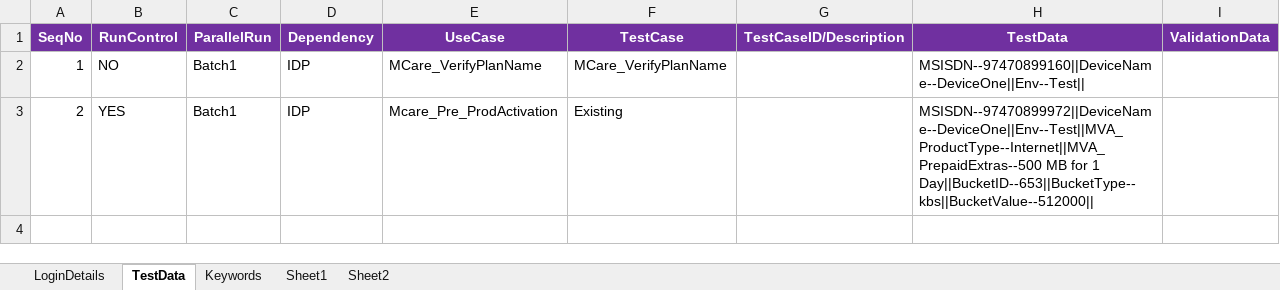
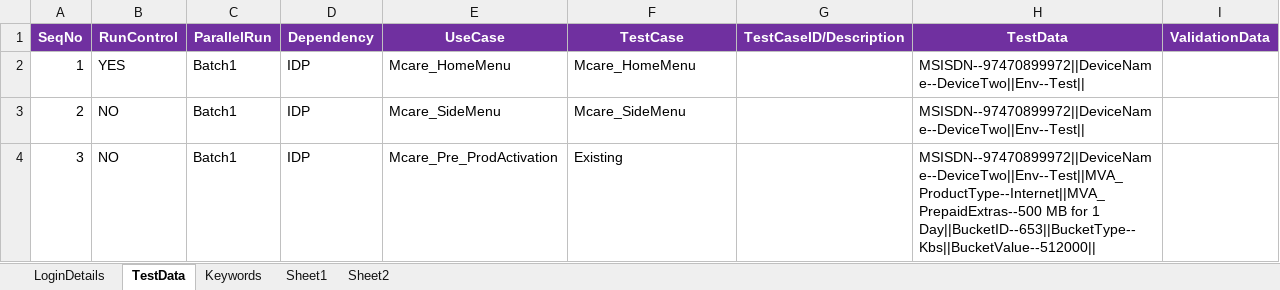
Before and after one commit to imran0404y/VFQA_Parallel, an Excel workbook: Framework/Database/TestDataDB.xlsx, sheet TestData, drawn as a sheet; values as stored, in another font and other column widths than the file's, no borders; the diff names each change by its address in the sheet, - before the commit and + after, or states it on an @@ line.

```diff
--- a/Framework/Database/TestDataDB.xlsx (sheet TestData)
+++ b/Framework/Database/TestDataDB.xlsx (sheet TestData)
-B2 (RunControl): NO
+B2 (RunControl): YES
-E2 (UseCase): MCare_VerifyPlanName
+E2 (UseCase): Mcare_HomeMenu
-F2 (TestCase): MCare_VerifyPlanName
+F2 (TestCase): Mcare_HomeMenu
-H2 (TestData): MSISDN--97470899160||DeviceName--DeviceOne||Env--Test||
+H2 (TestData): MSISDN--97470899972||DeviceName--DeviceTwo||Env--Test||
-B3 (RunControl): YES
+B3 (RunControl): NO
-E3 (UseCase): Mcare_Pre_ProdActivation
+E3 (UseCase): Mcare_SideMenu
-F3 (TestCase): Existing
+F3 (TestCase): Mcare_SideMenu
-H3 (TestData): MSISDN--97470899972||DeviceName--DeviceOne||Env--Test||MVA_ProductType--Internet||MVA_PrepaidExtras--500 MB for 1 Day||BucketID--653||BucketType--kbs||BucketValue--512000||
+H3 (TestData): MSISDN--97470899972||DeviceName--DeviceTwo||Env--Test||
+row 4: 3 | NO | Batch1 | IDP | Mcare_Pre_ProdActivation | Existing |  | MSISDN--97470899972||DeviceName--DeviceTwo||Env--Test||MVA_ProductType--Internet||MVA_PrepaidExtras--500 MB for 1 Day||BucketID--653||BucketType--Kbs||BucketValue--512000
```
Also changed, not shown: sheet Keywords, Directory/VFQA_TestDesign.xlsm, 5 other files.
